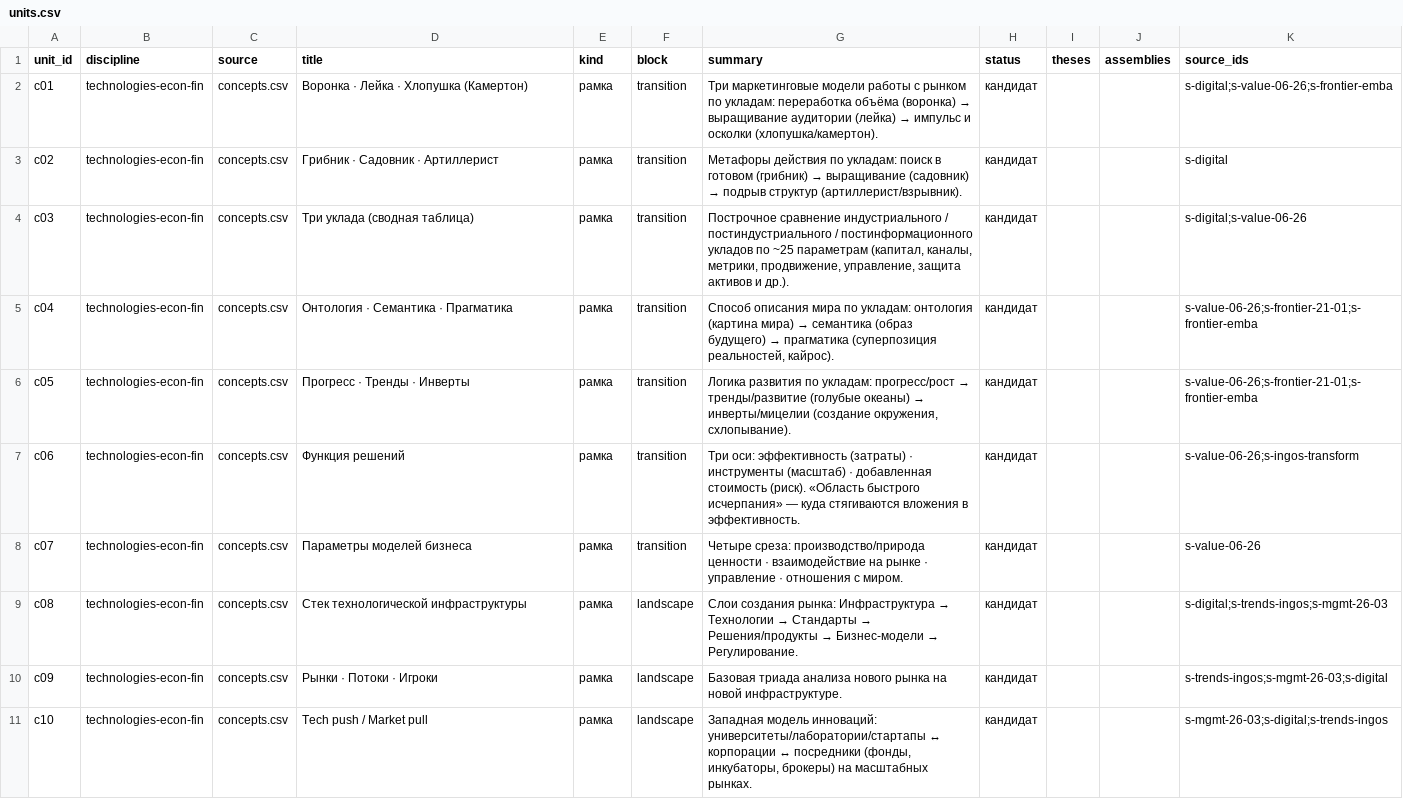
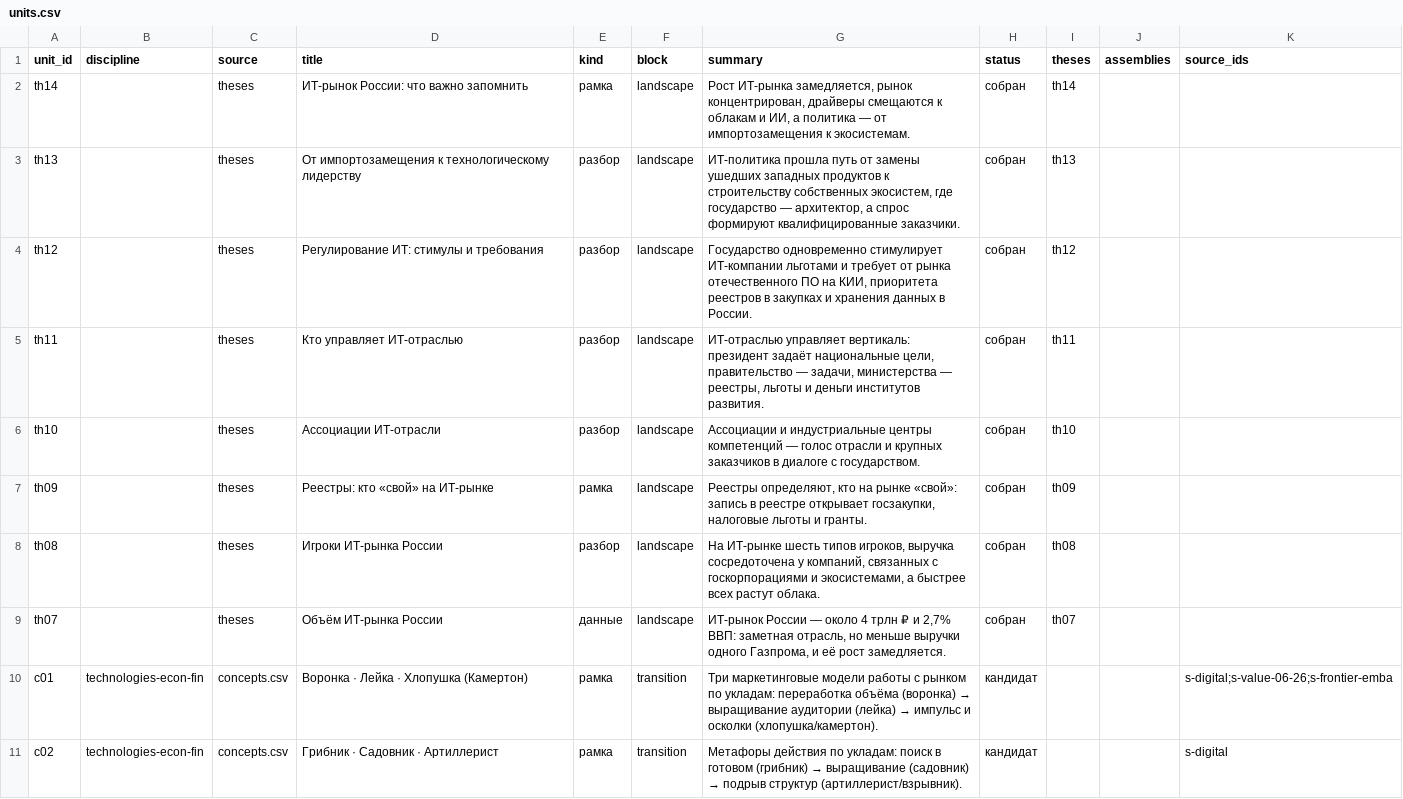
Before and after one commit to SPBUEcon/econ-library, a CSV file: theses/catalog/units.csv, drawn as a sheet; only a part is shown; the shorter side is filled out with more unchanged rows; the diff names each change by its address in the sheet, - before the commit and + after, or states it on an @@ line.

```diff
--- a/theses/catalog/units.csv
+++ b/theses/catalog/units.csv
+row 2: th14 |  | theses | ИТ-рынок России: что важно запомнить | рамка | landscape | Рост ИТ-рынка замедляется, рынок концентрирован, драйверы смещаются к облакам и ИИ, а политика — от импортозамещения к экосистемам. | собран | th14
+row 3: th13 |  | theses | От импортозамещения к технологическому лидерству | разбор | landscape | ИТ-политика прошла путь от замены ушедших западных продуктов к строительству собственных экосистем, где государство — архитектор, а спрос формируют квалифицированные заказчики. | собран | th13
+row 4: th12 |  | theses | Регулирование ИТ: стимулы и требования | разбор | landscape | Государство одновременно стимулирует ИТ-компании льготами и требует от рынка отечественного ПО на КИИ, приоритета реестров в закупках и хранения данных в России. | собран | th12
+row 5: th11 |  | theses | Кто управляет ИТ-отраслью | разбор | landscape | ИТ-отраслью управляет вертикаль: президент задаёт национальные цели, правительство — задачи, министерства — реестры, льготы и деньги институтов развития. | собран | th11
+row 6: th10 |  | theses | Ассоциации ИТ-отрасли | разбор | landscape | Ассоциации и индустриальные центры компетенций — голос отрасли и крупных заказчиков в диалоге с государством. | собран | th10
+row 7: th09 |  | theses | Реестры: кто «свой» на ИТ-рынке | рамка | landscape | Реестры определяют, кто на рынке «свой»: запись в реестре открывает госзакупки, налоговые льготы и гранты. | собран | th09
+row 8: th08 |  | theses | Игроки ИТ-рынка России | разбор | landscape | На ИТ-рынке шесть типов игроков, выручка сосредоточена у компаний, связанных с госкорпорациями и экосистемами, а быстрее всех растут облака. | собран | th08
+row 9: th07 |  | theses | Объём ИТ-рынка России | данные | landscape | ИТ-рынок России — около 4 трлн ₽ и 2,7% ВВП: заметная отрасль, но меньше выручки одного Газпрома, и её рост замедляется. | собран | th07
```
Also changed, not shown: theses/catalog/assemblies.csv, theses/catalog/theses.csv, 50 other files.
